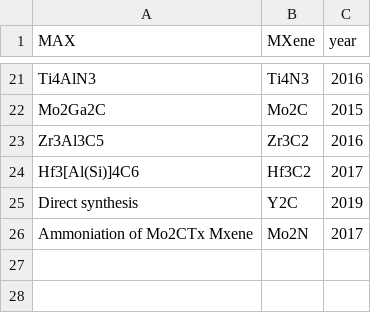
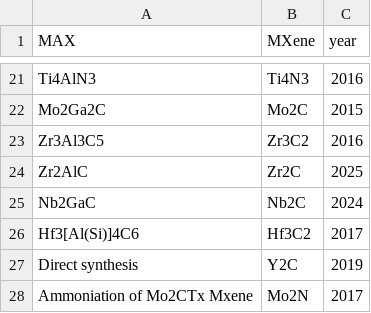
Before and after one commit to oshillou/MAX-convertibility-to-MXenes, a CSV file: data/MAX_MX_year.csv, drawn as a sheet; only a part is shown, gaps mark what is left out.

Commit message:
ADD: additional converted MAX precursors

```diff
--- a/data/MAX_MX_year.csv
+++ b/data/MAX_MX_year.csv
@@ -23,2 +23,4 @@ Mo2Ga2C,Mo2C,2015
 Zr3Al3C5,Zr3C2,2016
+Zr2AlC,Zr2C,2025
+Nb2GaC,Nb2C,2024
 Hf3[Al(Si)]4C6,Hf3C2,2017
```
